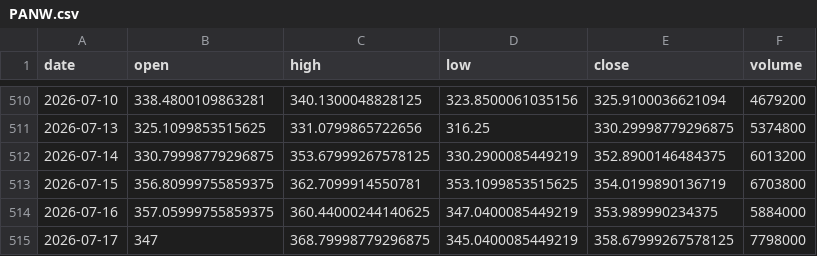
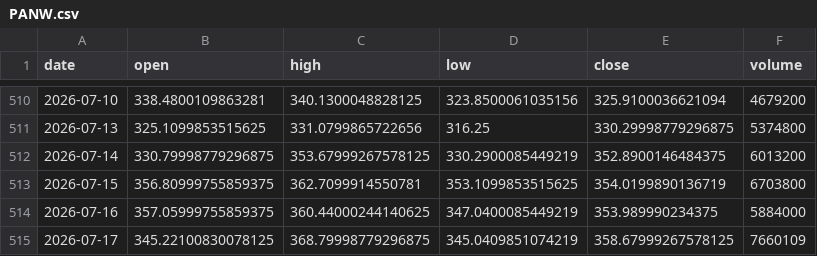
Before and after one commit to jakoel/trading-scanner, a CSV file: data/bars/PANW.csv, drawn as a sheet; only a part is shown, gaps mark what is left out.

```diff
--- a/data/bars/PANW.csv
+++ b/data/bars/PANW.csv
@@ -514,2 +514,2 @@ date,open,high,low,close,volume
 2026-07-16,357.05999755859375,360.44000244140625,347.0400085449219,353.989990234375,5884000
-2026-07-17,347,368.79998779296875,345.0400085449219,358.67999267578125,7798000
+2026-07-17,345.22100830078125,368.79998779296875,345.0409851074219,358.67999267578125,7660109
```
Also changed, not shown: data/bars/AAPL.csv, data/bars/AVAV.csv, 52 other files.
